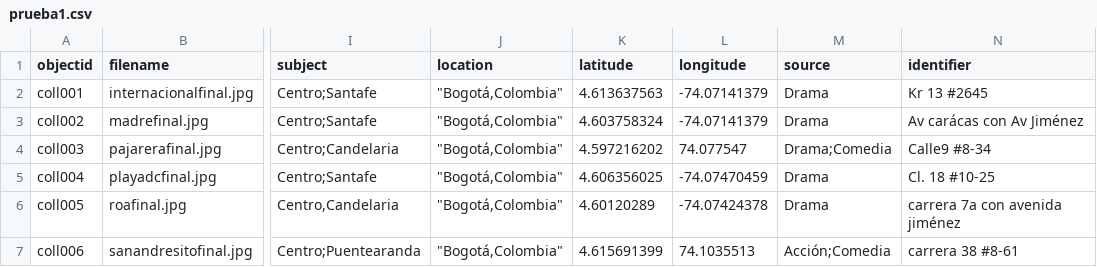
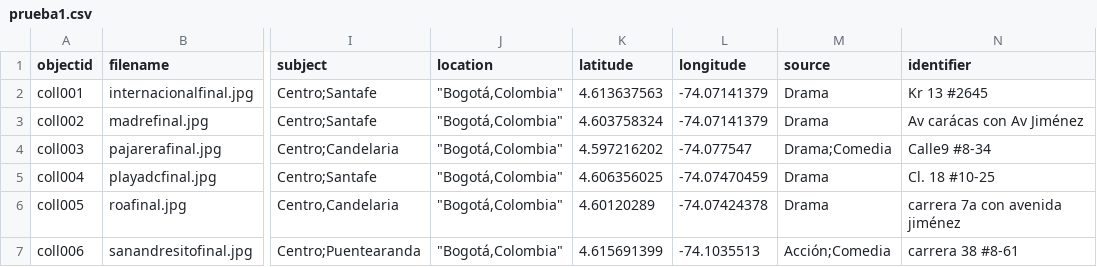
Before and after one commit to motxanoak/motxanoak.github.io, a CSV file: _data/prueba1.csv, drawn as a sheet; only a part is shown, gaps mark what is left out; the diff names each change by its address in the sheet, - before the commit and + after, or states it on an @@ line.

Commit message:
Update prueba1.csv
cambio coordenadas

```diff
--- a/_data/prueba1.csv
+++ b/_data/prueba1.csv
-L4 (longitude): 74.077547
+L4 (longitude): -74.077547
-L7 (longitude): 74.1035513
+L7 (longitude): -74.1035513
```
